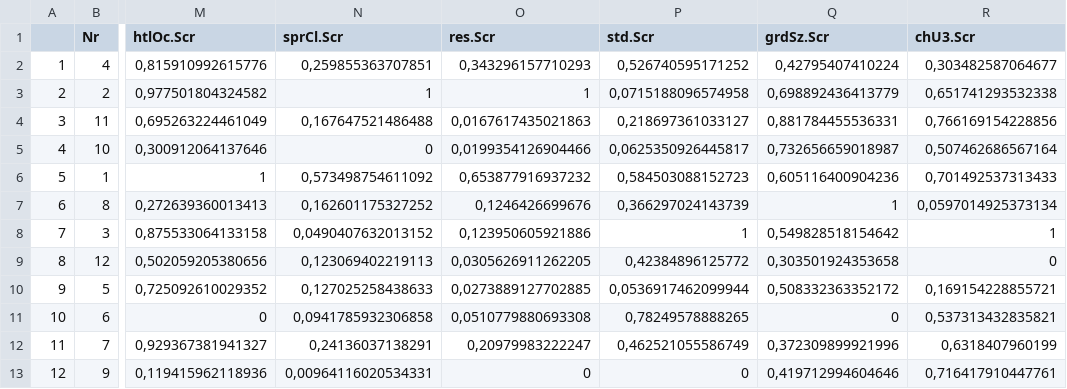
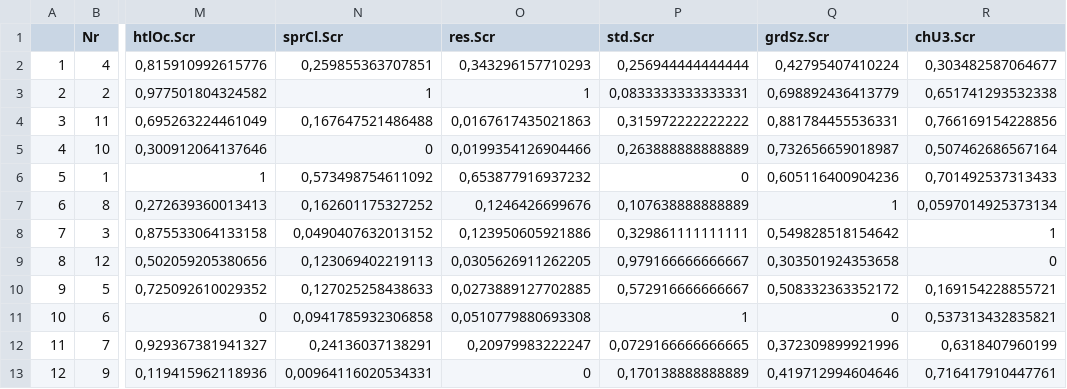
Before and after one commit to Olesiewitch/SPL_BerlinDst, a CSV file: SPL_BerlinDst_Liv_Index_Calc/Index_Sore_Data.csv, drawn as a sheet; only a part is shown, gaps mark what is left out; the diff names each change by its address in the sheet, - before the commit and + after, or states it on an @@ line.

```diff
--- a/SPL_BerlinDst_Liv_Index_Calc/Index_Sore_Data.csv
+++ b/SPL_BerlinDst_Liv_Index_Calc/Index_Sore_Data.csv
-P2 (std.Scr): 0,526740595171252
+P2 (std.Scr): 0,256944444444444
-P3 (std.Scr): 0,0715188096574958
+P3 (std.Scr): 0,0833333333333331
-P4 (std.Scr): 0,218697361033127
+P4 (std.Scr): 0,315972222222222
-P5 (std.Scr): 0,0625350926445817
+P5 (std.Scr): 0,263888888888889
-P6 (std.Scr): 0,584503088152723
+P6 (std.Scr): 0
-P7 (std.Scr): 0,366297024143739
+P7 (std.Scr): 0,107638888888889
-P8 (std.Scr): 1
+P8 (std.Scr): 0,329861111111111
-P9 (std.Scr): 0,42384896125772
+P9 (std.Scr): 0,979166666666667
-P10 (std.Scr): 0,0536917462099944
+P10 (std.Scr): 0,572916666666667
-P11 (std.Scr): 0,78249578888265
+P11 (std.Scr): 1
-P12 (std.Scr): 0,462521055586749
+P12 (std.Scr): 0,0729166666666665
-P13 (std.Scr): 0
+P13 (std.Scr): 0,170138888888889
```
Also changed, not shown: Bookdown/04_Data_Description/SPL_BerlinDst_Data_Prep_1.csv, Bookdown/renamed.csv, 10 other files.
